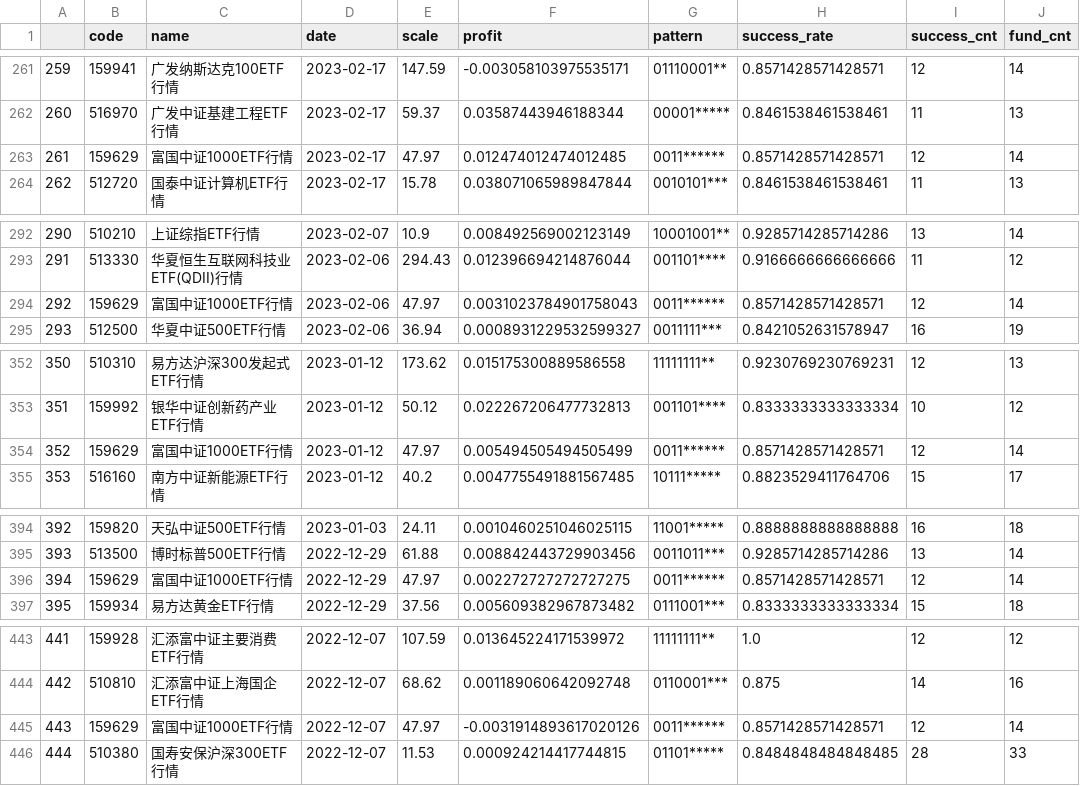
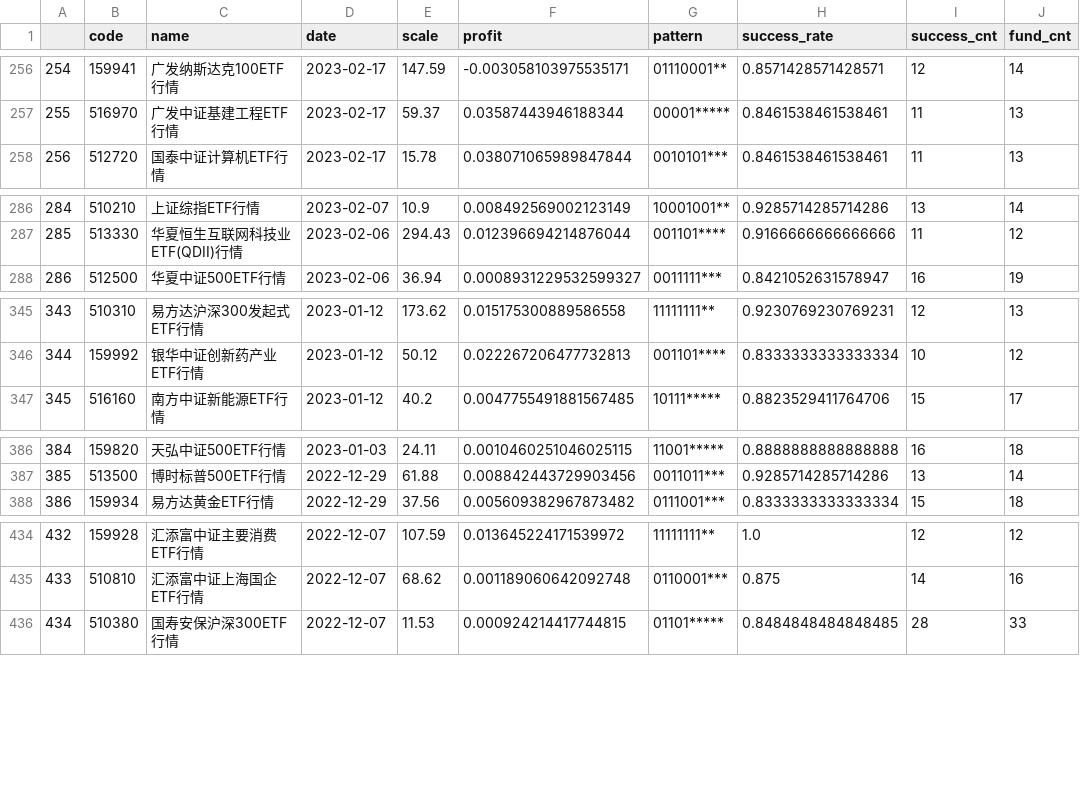
Before and after one commit to zuoxiaolei/qtrade2, a CSV file: data/ads/history_data2.csv, drawn as a sheet; only a part is shown, gaps mark what is left out; the diff covers the shown part only; the diff names each change by its address in the sheet, - before the commit and + after, or states it on an @@ line.

```diff
--- a/data/ads/history_data2.csv
+++ b/data/ads/history_data2.csv
@@ column A renumbered from row 35 down @@
-row 263: 261 | 159629 | 富国中证1000ETF行情 | 2023-02-17 | 47.97 | 0.012474012474012485 | 0011****** | 0.8571428571428571 | 12 | 14
-row 294: 292 | 159629 | 富国中证1000ETF行情 | 2023-02-06 | 47.97 | 0.0031023784901758043 | 0011****** | 0.8571428571428571 | 12 | 14
-row 354: 352 | 159629 | 富国中证1000ETF行情 | 2023-01-12 | 47.97 | 0.005494505494505499 | 0011****** | 0.8571428571428571 | 12 | 14
-row 396: 394 | 159629 | 富国中证1000ETF行情 | 2022-12-29 | 47.97 | 0.002272727272727275 | 0011****** | 0.8571428571428571 | 12 | 14
-row 445: 443 | 159629 | 富国中证1000ETF行情 | 2022-12-07 | 47.97 | -0.0031914893617020126 | 0011****** | 0.8571428571428571 | 12 | 14
```
Also changed, not shown: 9 removed rows elsewhere in this file.
